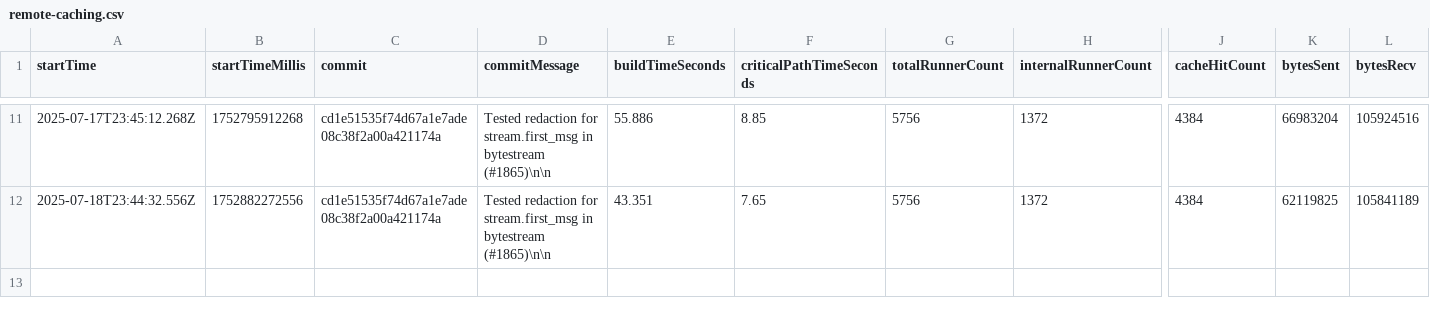
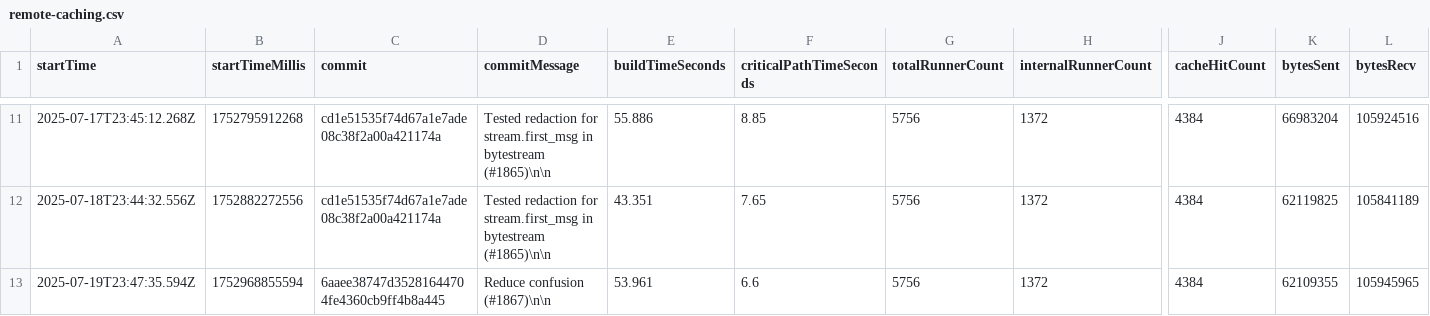
Before and after one commit to ayewo/nativelink-rbe-benchmarks, a CSV file: remote-caching.csv, drawn as a sheet; only a part is shown, gaps mark what is left out; rows hold the shown columns only; the diff names each change by its address in the sheet, - before the commit and + after, or states it on an @@ line.

```diff
--- a/remote-caching.csv
+++ b/remote-caching.csv
+row 13: 2025-07-19T23:47:35.594Z | 1752968855594 | 6aaee38747d35281644704fe4360cb9ff4b8a445 | Reduce confusion (#1867)\n\n | 53.961 | 6.6 | 5756 | 1372 | 4384 | 62109355 | 105945965
```
Also changed, not shown: remote-execution.csv.
